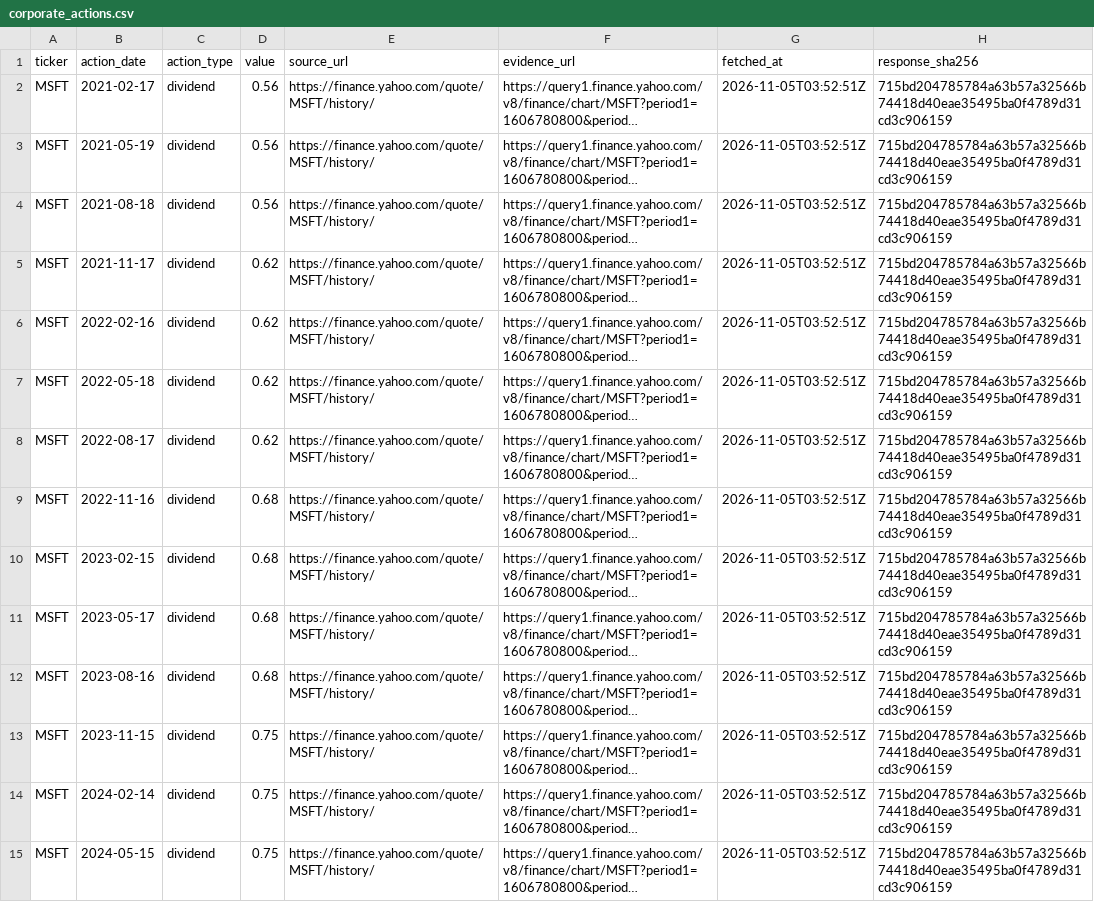
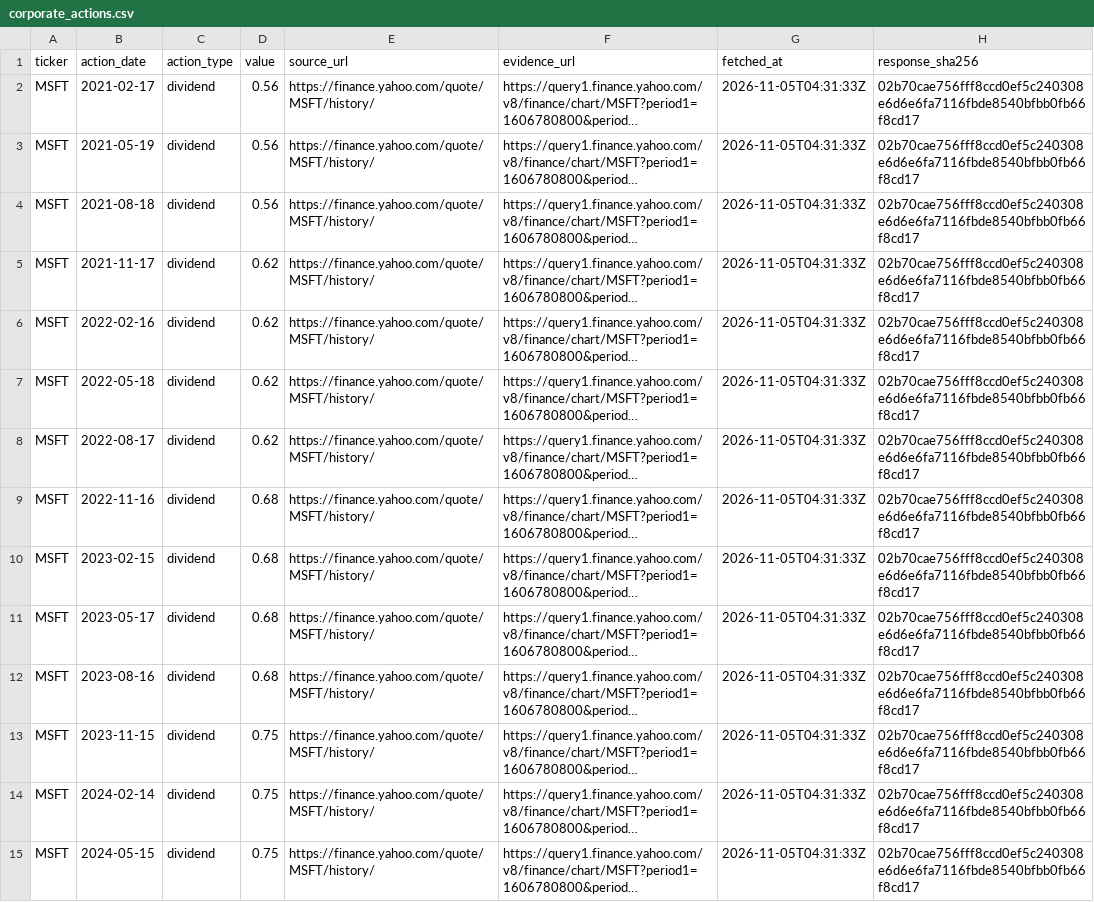
Before and after one commit to tienspz/7_FINAL_DAFBE, a CSV file: data/raw/prices/corporate_actions.csv, drawn as a sheet; only a part is shown; long unchanged cells end in …; the diff covers the shown part only; the diff names each change by its address in the sheet, - before the commit and + after, or states it on an @@ line.

```diff
--- a/data/raw/prices/corporate_actions.csv
+++ b/data/raw/prices/corporate_actions.csv
-G2:G15 (fetched_at): 2026-11-05T03:52:51Z
+G2:G15 (fetched_at): 2026-11-05T04:31:33Z
-H2:H15 (response_sha256): 715bd204785784a63b57a32566b74418d40eae35495ba0f4789d31cd3c906159
+H2:H15 (response_sha256): 02b70cae756fff8ccd0ef5c240308e6d6e6fa7116fbde8540bfbb0fb66f8cd17
```
Also changed, not shown: 138 edited cells elsewhere in this file, data/raw/sec/filings.csv, data/raw/sec/segments.csv, 22 other files.
